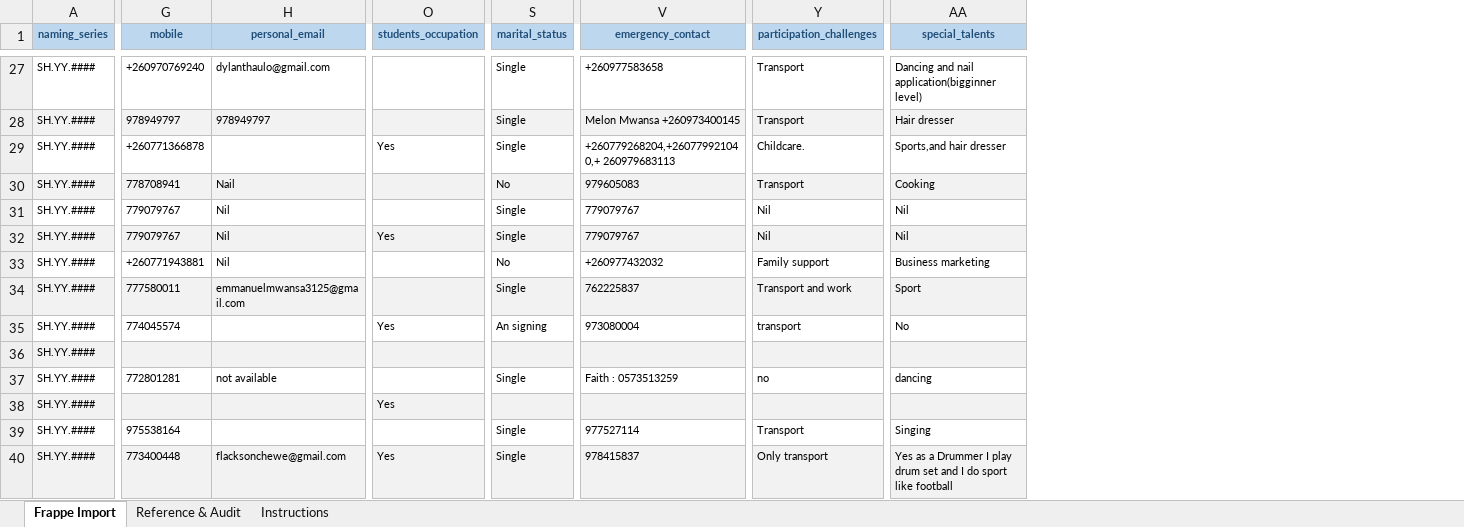
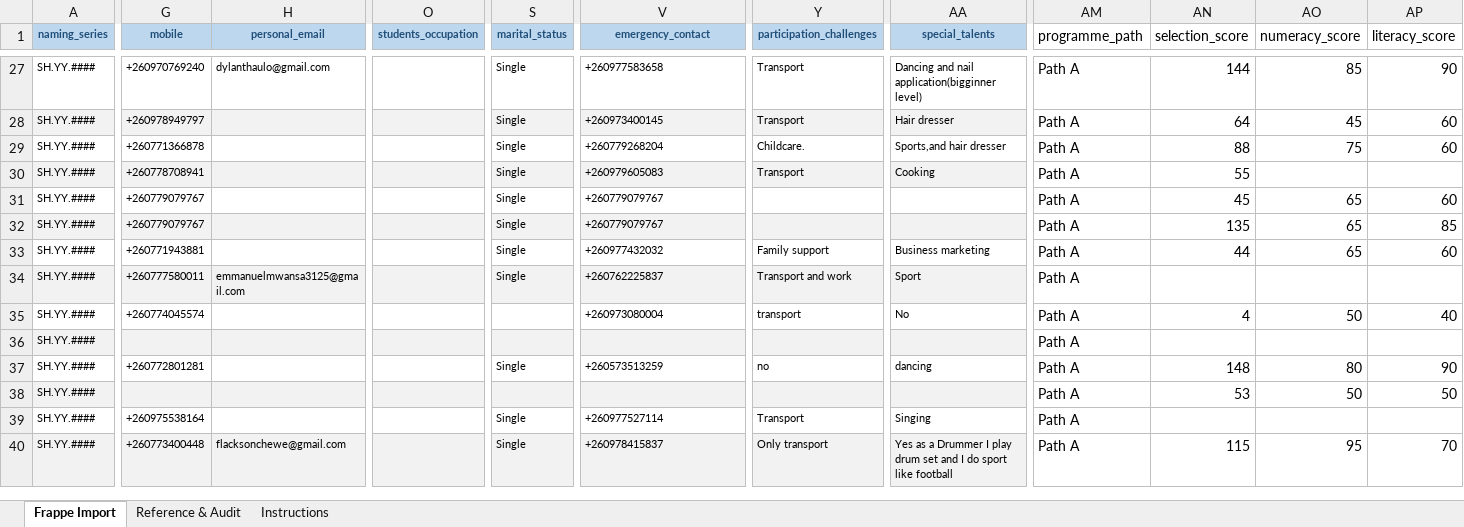
Before and after one commit to pestalozzi-international/skillshub_core, an Excel workbook: outputs/Cohort3_Student_Upload.xlsx, sheet Frappe Import, drawn as a sheet; only a part is shown, gaps mark what is left out; values as stored, in another font and other column widths than the file's, no borders; the diff covers the shown part only; the diff names each change by its address in the sheet, - before the commit and + after, or states it on an @@ line.

```diff
--- a/outputs/Cohort3_Student_Upload.xlsx (sheet Frappe Import)
+++ b/outputs/Cohort3_Student_Upload.xlsx (sheet Frappe Import)
+column AM (programme_path), rows 27-40: all Path A
+column AN (selection_score), rows 27-40: 144 | 64 | 88 | 55 | 45 | 135 | 44 |  | 4 |  | 148 | 53 |  | 115
+column AO (numeracy_score), rows 27-40: 85 | 45 | 75 |  | 65 | 65 | 65 |  | 50 |  | 80 | 50 |  | 95
+column AP (literacy_score), rows 27-40: 90 | 60 | 60 |  | 60 | 85 | 60 |  | 40 |  | 90 | 50 |  | 70
-G28 (mobile): 978949797
+G28 (mobile): +260978949797
-H28 (personal_email): 978949797
+H28 (personal_email): (empty)
-V28 (emergency_contact): Melon Mwansa +260973400145
+V28 (emergency_contact): +260973400145
-O29 (students_occupation): Yes
+O29 (students_occupation): (empty)
-V29 (emergency_contact): +260779268204,+260779921040,+ 260979683113
+V29 (emergency_contact): +260779268204
-G30 (mobile): 778708941
+G30 (mobile): +260778708941
-H30 (personal_email): Nail
+H30 (personal_email): (empty)
-S30 (marital_status): No
+S30 (marital_status): Single
-V30 (emergency_contact): 979605083
+V30 (emergency_contact): +260979605083
-G31:G32 (mobile): 779079767
+G31:G32 (mobile): +260779079767
-H31:H33 (personal_email): Nil
+H31:H33 (personal_email): (empty)
-V31:V32 (emergency_contact): 779079767
+V31:V32 (emergency_contact): +260779079767
-Y31:Y32 (participation_challenges): Nil
+Y31:Y32 (participation_challenges): (empty)
-AA31:AA32 (special_talents): Nil
+AA31:AA32 (special_talents): (empty)
-O32 (students_occupation): Yes
+O32 (students_occupation): (empty)
-S33 (marital_status): No
+S33 (marital_status): Single
-G34 (mobile): 777580011
+G34 (mobile): +260777580011
-V34 (emergency_contact): 762225837
+V34 (emergency_contact): +260762225837
-G35 (mobile): 774045574
+G35 (mobile): +260774045574
-O35 (students_occupation): Yes
+O35 (students_occupation): (empty)
-S35 (marital_status): An signing
+S35 (marital_status): (empty)
-V35 (emergency_contact): 973080004
+V35 (emergency_contact): +260973080004
-G37 (mobile): 772801281
+G37 (mobile): +260772801281
-H37 (personal_email): not available
+H37 (personal_email): (empty)
-V37 (emergency_contact): Faith : 0573513259
+V37 (emergency_contact): +260573513259
-O38 (students_occupation): Yes
+O38 (students_occupation): (empty)
-G39 (mobile): 975538164
+G39 (mobile): +260975538164
-V39 (emergency_contact): 977527114
+V39 (emergency_contact): +260977527114
-G40 (mobile): 773400448
+G40 (mobile): +260773400448
-O40 (students_occupation): Yes
+O40 (students_occupation): (empty)
-V40 (emergency_contact): 978415837
+V40 (emergency_contact): +260978415837
```
Also changed, not shown: 185 edited cells elsewhere in this sheet, 1 other file.
